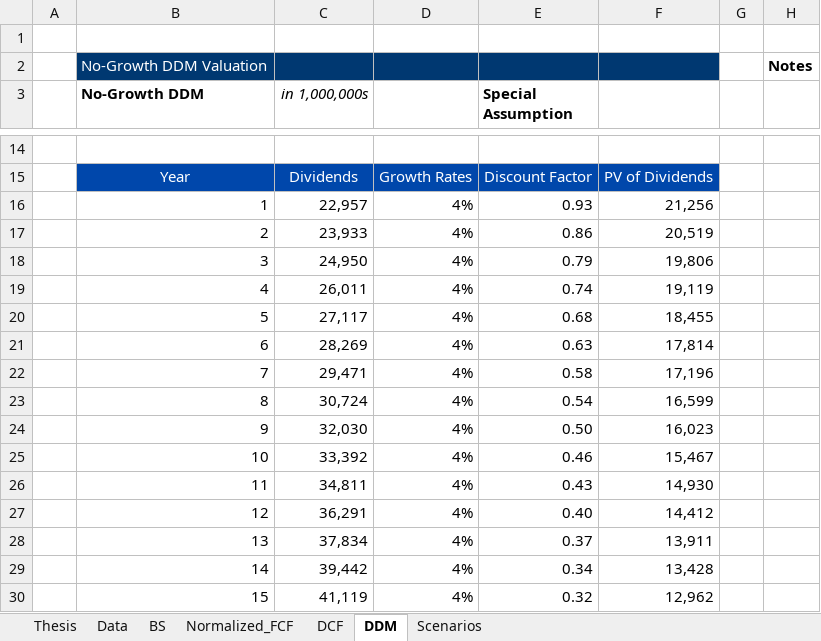
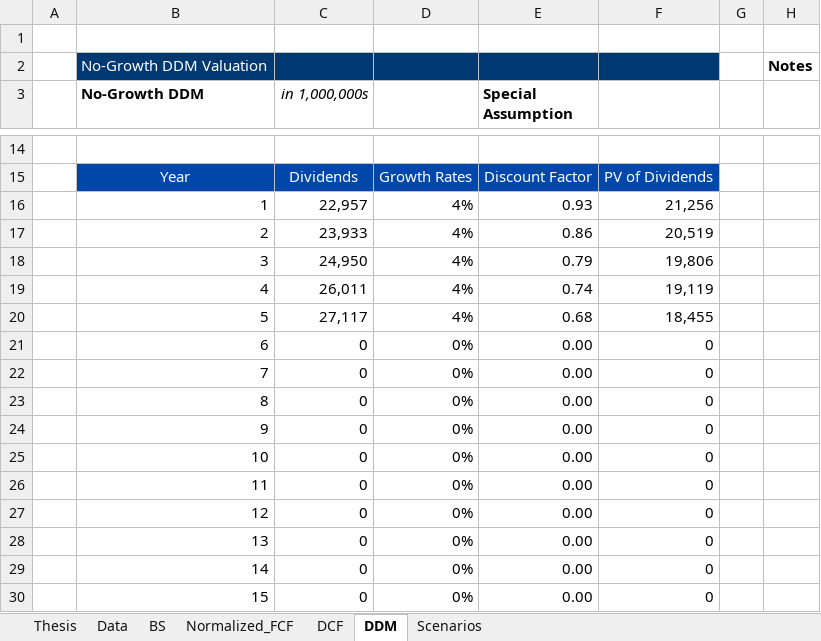
Before and after one commit to JerryChenz/Invest_Proc_1, an Excel workbook: financial_models/templates/Valuation_v2.1.xlsx, sheet DDM, drawn as a sheet; only a part is shown, gaps mark what is left out; values as stored, in another font and other column widths than the file's, no borders; conditional formats not drawn; the diff covers the shown part only; the diff names each change by its address in the sheet, - before the commit and + after, or states it on an @@ line.

```diff
--- a/financial_models/templates/Valuation_v2.1.xlsx (sheet DDM)
+++ b/financial_models/templates/Valuation_v2.1.xlsx (sheet DDM)
-C21 (in 1,000,000s): 28,269
+C21 (in 1,000,000s): 0
-D21:D30: 4%
+D21:D30: 0%
-E21 (Special Assumption): 0.63
+E21 (Special Assumption): 0.00
-F21: 17,814
+F21: 0
-C22 (in 1,000,000s): 29,471
+C22 (in 1,000,000s): 0
-E22 (Special Assumption): 0.58
+E22 (Special Assumption): 0.00
-F22: 17,196
+F22: 0
-C23 (in 1,000,000s): 30,724
+C23 (in 1,000,000s): 0
-E23 (Special Assumption): 0.54
+E23 (Special Assumption): 0.00
-F23: 16,599
+F23: 0
-C24 (in 1,000,000s): 32,030
+C24 (in 1,000,000s): 0
-E24 (Special Assumption): 0.50
+E24 (Special Assumption): 0.00
-F24: 16,023
+F24: 0
-C25 (in 1,000,000s): 33,392
+C25 (in 1,000,000s): 0
-E25 (Special Assumption): 0.46
+E25 (Special Assumption): 0.00
-F25: 15,467
+F25: 0
-C26 (in 1,000,000s): 34,811
+C26 (in 1,000,000s): 0
-E26 (Special Assumption): 0.43
+E26 (Special Assumption): 0.00
-F26: 14,930
+F26: 0
-C27 (in 1,000,000s): 36,291
+C27 (in 1,000,000s): 0
-E27 (Special Assumption): 0.40
+E27 (Special Assumption): 0.00
-F27: 14,412
+F27: 0
-C28 (in 1,000,000s): 37,834
+C28 (in 1,000,000s): 0
-E28 (Special Assumption): 0.37
+E28 (Special Assumption): 0.00
-F28: 13,911
+F28: 0
-C29 (in 1,000,000s): 39,442
+C29 (in 1,000,000s): 0
-E29 (Special Assumption): 0.34
+E29 (Special Assumption): 0.00
-F29: 13,428
+F29: 0
-C30 (in 1,000,000s): 41,119
+C30 (in 1,000,000s): 0
-E30 (Special Assumption): 0.32
+E30 (Special Assumption): 0.00
-F30: 12,962
+F30: 0
```
Also changed, not shown: 77 edited cells elsewhere in this sheet, sheet DCF, sheet Scenarios, sheet Thesis, sheet BS, 5 other files.
